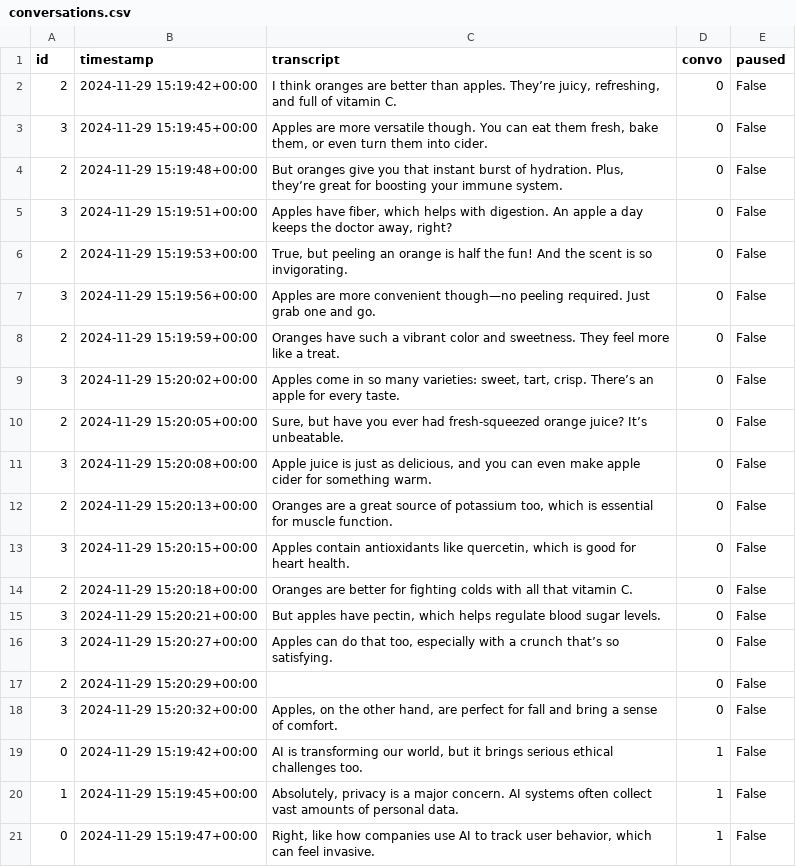
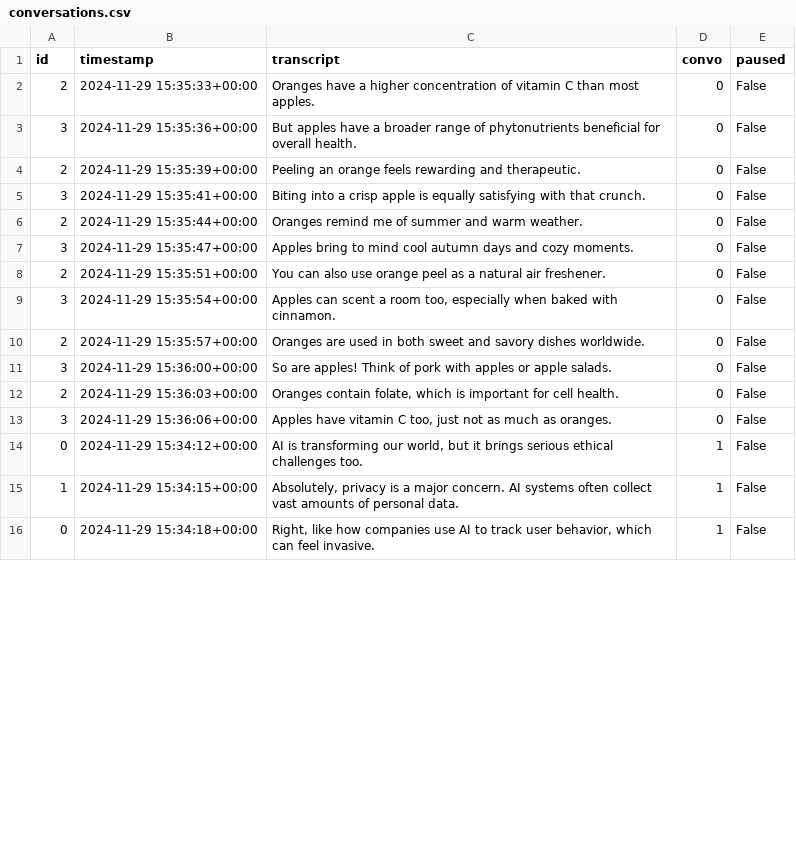
Before and after one commit to kennyzhang620/convo-sepper, a CSV file: conversations.csv, drawn as a sheet; only a part is shown; the diff covers the shown part only.

```diff
--- a/conversations.csv
+++ b/conversations.csv
@@ -1,21 +1,16 @@
 id,timestamp,transcript,convo,paused
-2,2024-11-29 15:19:42+00:00,"I think oranges are better than apples. They’re juicy, refreshing, and full of vitamin C.",0,False
-3,2024-11-29 15:19:45+00:00,"Apples are more versatile though. You can eat them fresh, bake them, or even turn them into cider.",0,False
-2,2024-11-29 15:19:48+00:00,"But oranges give you that instant burst of hydration. Plus, they’re great for boosting your immune system.",0,False
-3,2024-11-29 15:19:51+00:00,"Apples have fiber, which helps with digestion. An apple a day keeps the doctor away, right?",0,False
-2,2024-11-29 15:19:53+00:00,"True, but peeling an orange is half the fun! And the scent is so invigorating.",0,False
-3,2024-11-29 15:19:56+00:00,Apples are more convenient though—no peeling required. Just grab one and go.,0,False
-2,2024-11-29 15:19:59+00:00,Oranges have such a vibrant color and sweetness. They feel more like a treat.,0,False
-3,2024-11-29 15:20:02+00:00,"Apples come in so many varieties: sweet, tart, crisp. There’s an apple for every taste.",0,False
-2,2024-11-29 15:20:05+00:00,"Sure, but have you ever had fresh-squeezed orange juice? It’s unbeatable.",0,False
-3,2024-11-29 15:20:08+00:00,"Apple juice is just as delicious, and you can even make apple cider for something warm.",0,False
-2,2024-11-29 15:20:13+00:00,"Oranges are a great source of potassium too, which is essential for muscle function.",0,False
-3,2024-11-29 15:20:15+00:00,"Apples contain antioxidants like quercetin, which is good for heart health.",0,False
-2,2024-11-29 15:20:18+00:00,Oranges are better for fighting colds with all that vitamin C.,0,False
-3,2024-11-29 15:20:21+00:00,"But apples have pectin, which helps regulate blood sugar levels.",0,False
-3,2024-11-29 15:20:27+00:00,"Apples can do that too, especially with a crunch that’s so satisfying.",0,False
-2,2024-11-29 15:20:29+00:00,,0,False
-3,2024-11-29 15:20:32+00:00,"Apples, on the other hand, are perfect for fall and bring a sense of comfort.",0,False
-0,2024-11-29 15:19:42+00:00,"AI is transforming our world, but it brings serious ethical challenges too.",1,False
-1,2024-11-29 15:19:45+00:00,"Absolutely, privacy is a major concern. AI systems often collect vast amounts of personal data.",1,False
-0,2024-11-29 15:19:47+00:00,"Right, like how companies use AI to track user behavior, which can feel invasive.",1,False
+2,2024-11-29 15:35:33+00:00,Oranges have a higher concentration of vitamin C than most apples.,0,False
+3,2024-11-29 15:35:36+00:00,But apples have a broader range of phytonutrients beneficial for overall health.,0,False
+2,2024-11-29 15:35:39+00:00,Peeling an orange feels rewarding and therapeutic.,0,False
+3,2024-11-29 15:35:41+00:00,Biting into a crisp apple is equally satisfying with that crunch.,0,False
+2,2024-11-29 15:35:44+00:00,Oranges remind me of summer and warm weather.,0,False
+3,2024-11-29 15:35:47+00:00,Apples bring to mind cool autumn days and cozy moments.,0,False
+2,2024-11-29 15:35:51+00:00,You can also use orange peel as a natural air freshener.,0,False
+3,2024-11-29 15:35:54+00:00,"Apples can scent a room too, especially when baked with cinnamon.",0,False
+2,2024-11-29 15:35:57+00:00,Oranges are used in both sweet and savory dishes worldwide.,0,False
+3,2024-11-29 15:36:00+00:00,So are apples! Think of pork with apples or apple salads.,0,False
+2,2024-11-29 15:36:03+00:00,"Oranges contain folate, which is important for cell health.",0,False
+3,2024-11-29 15:36:06+00:00,"Apples have vitamin C too, just not as much as oranges.",0,False
+0,2024-11-29 15:34:12+00:00,"AI is transforming our world, but it brings serious ethical challenges too.",1,False
+1,2024-11-29 15:34:15+00:00,"Absolutely, privacy is a major concern. AI systems often collect vast amounts of personal data.",1,False
+0,2024-11-29 15:34:18+00:00,"Right, like how companies use AI to track user behavior, which can feel invasive.",1,False
```
Also changed, not shown: 22 added rows and 13 edited cells elsewhere in this file, advice.csv, 2 other files.
